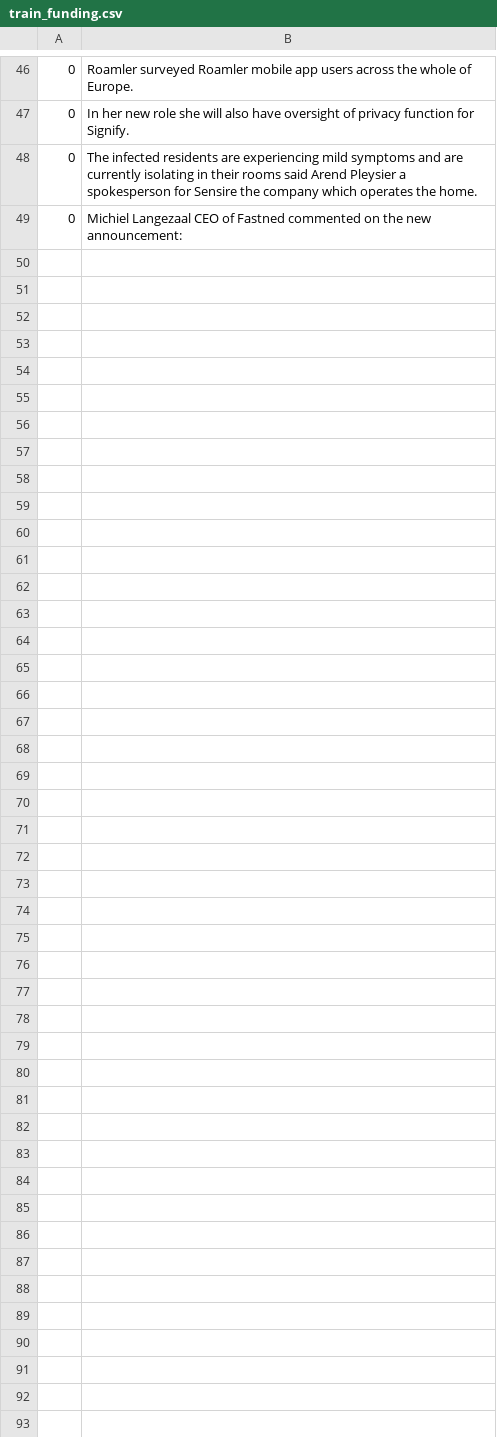
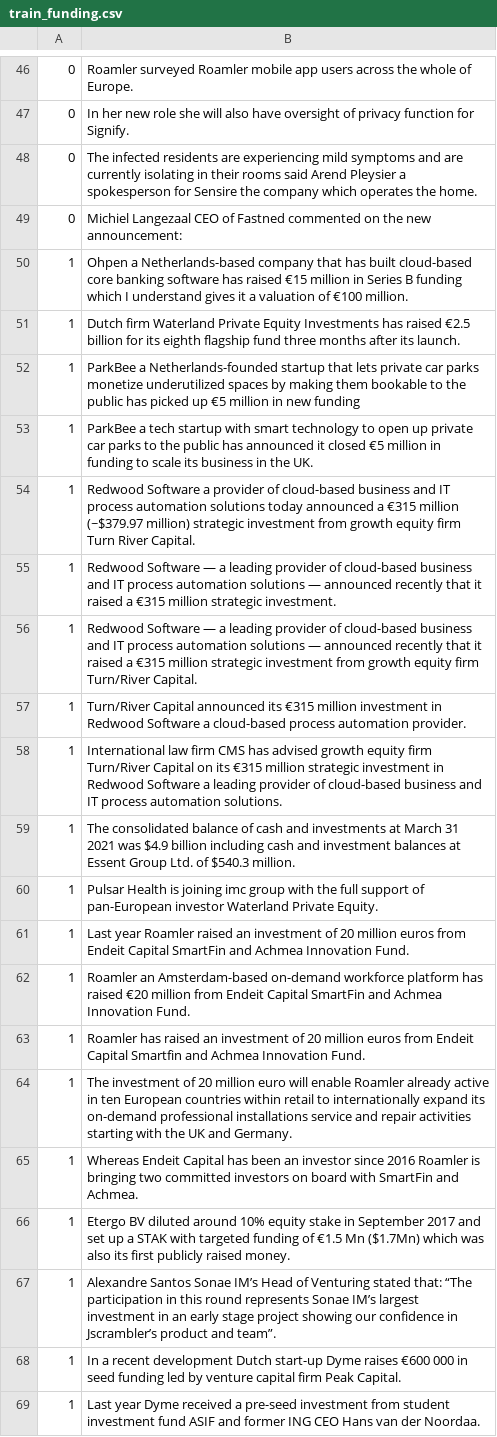
Before and after one commit to cmstroe/pet, a CSV file: datasets/train_funding.csv, drawn as a sheet; only a part is shown, gaps mark what is left out; the diff covers the shown part only; the diff names each change by its address in the sheet, - before the commit and + after, or states it on an @@ line.

Commit message:
funding

```diff
--- a/datasets/train_funding.csv
+++ b/datasets/train_funding.csv
+row 50: 1 | Ohpen a Netherlands-based company that has built cloud-based core banking software has raised €15 million in Series B funding which I understand gives it a valuation of €100 million.
+row 51: 1 | Dutch firm Waterland Private Equity Investments has raised €2.5 billion for its eighth flagship fund three months after its launch.
+row 52: 1 | ParkBee a Netherlands-founded startup that lets private car parks monetize underutilized spaces by making them bookable to the public has picked up €5 million in new funding
+row 53: 1 | ParkBee a tech startup with smart technology to open up private car parks to the public has announced it closed €5 million in funding to scale its business in the UK.
+row 54: 1 | Redwood Software a provider of cloud-based business and IT process automation solutions today announced a €315 million (~$379.97 million) strategic investment from growth equity firm Turn River Capital.
+row 55: 1 | Redwood Software — a leading provider of cloud-based business and IT process automation solutions — announced recently that it raised a €315 million strategic investment.
+row 56: 1 | Redwood Software — a leading provider of cloud-based business and IT process automation solutions — announced recently that it raised a €315 million strategic investment from growth equity firm Turn/River Capital.
+row 57: 1 | Turn/River Capital announced its €315 million investment in Redwood Software a cloud-based process automation provider.
+row 58: 1 | International law firm CMS has advised growth equity firm Turn/River Capital on its €315 million strategic investment in Redwood Software a leading provider of cloud-based business and IT process automation solutions.
+row 59: 1 | The consolidated balance of cash and investments at March 31 2021 was $4.9 billion including cash and investment balances at Essent Group Ltd. of $540.3 million.
+row 60: 1 | Pulsar Health is joining imc group with the full support of pan-European investor Waterland Private Equity.
+row 61: 1 | Last year Roamler raised an investment of 20 million euros from Endeit Capital SmartFin and Achmea Innovation Fund.
+row 62: 1 | Roamler an Amsterdam-based on-demand workforce platform has raised €20 million from Endeit Capital SmartFin and Achmea Innovation Fund.
+row 63: 1 | Roamler has raised an investment of 20 million euros from Endeit Capital Smartfin and Achmea Innovation Fund.
+row 64: 1 | The investment of 20 million euro will enable Roamler already active in ten European countries within retail to internationally expand its on-demand professional installations service and repair activities starting with the UK and Germany.
+row 65: 1 | Whereas Endeit Capital has been an investor since 2016 Roamler is bringing two committed investors on board with SmartFin and Achmea.
+row 66: 1 | Etergo BV diluted around 10% equity stake in September 2017 and set up a STAK with targeted funding of €1.5 Mn ($1.7Mn) which was also its first publicly raised money.
+row 67: 1 | Alexandre Santos Sonae IM’s Head of Venturing stated that: “The participation in this round represents Sonae IM’s largest investment in an early stage project showing our confidence in Jscrambler’s product and team”.
+row 68: 1 | In a recent development Dutch start-up Dyme raises €600 000 in seed funding led by venture capital firm Peak Capital.
+row 69: 1 | Last year Dyme received a pre-seed investment from student investment fund ASIF and former ING CEO Hans van der Noordaa.
```
Also changed, not shown: 21 added rows elsewhere in this file.
